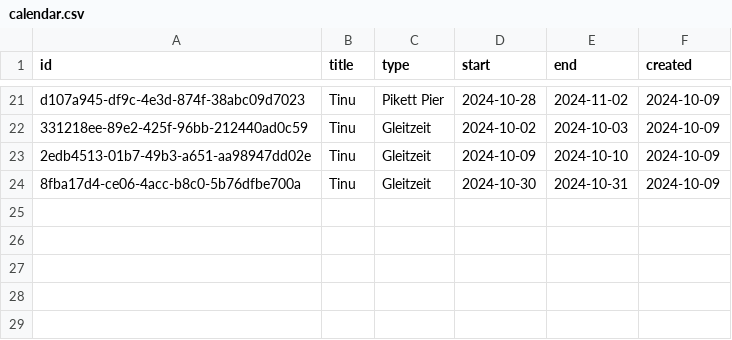
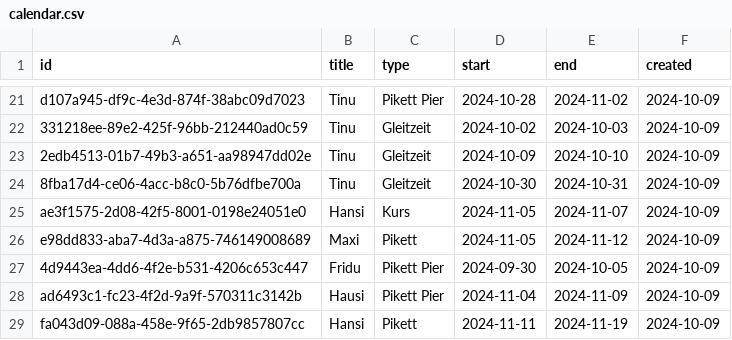
Before and after one commit to tinuwalther/RotaMaster, a CSV file: db/calendar.csv, drawn as a sheet; only a part is shown, gaps mark what is left out; the diff names each change by its address in the sheet, - before the commit and + after, or states it on an @@ line.

Commit message:
Update calendar.csv

```diff
--- a/db/calendar.csv
+++ b/db/calendar.csv
+row 25: ae3f1575-2d08-42f5-8001-0198e24051e0 | Hansi | Kurs | 2024-11-05 | 2024-11-07 | 2024-10-09
+row 26: e98dd833-aba7-4d3a-a875-746149008689 | Maxi | Pikett | 2024-11-05 | 2024-11-12 | 2024-10-09
+row 27: 4d9443ea-4dd6-4f2e-b531-4206c653c447 | Fridu | Pikett Pier | 2024-09-30 | 2024-10-05 | 2024-10-09
+row 28: ad6493c1-fc23-4f2d-9a9f-570311c3142b | Hausi | Pikett Pier | 2024-11-04 | 2024-11-09 | 2024-10-09
+row 29: fa043d09-088a-458e-9f65-2db9857807cc | Hansi | Pikett | 2024-11-11 | 2024-11-19 | 2024-10-09
```
